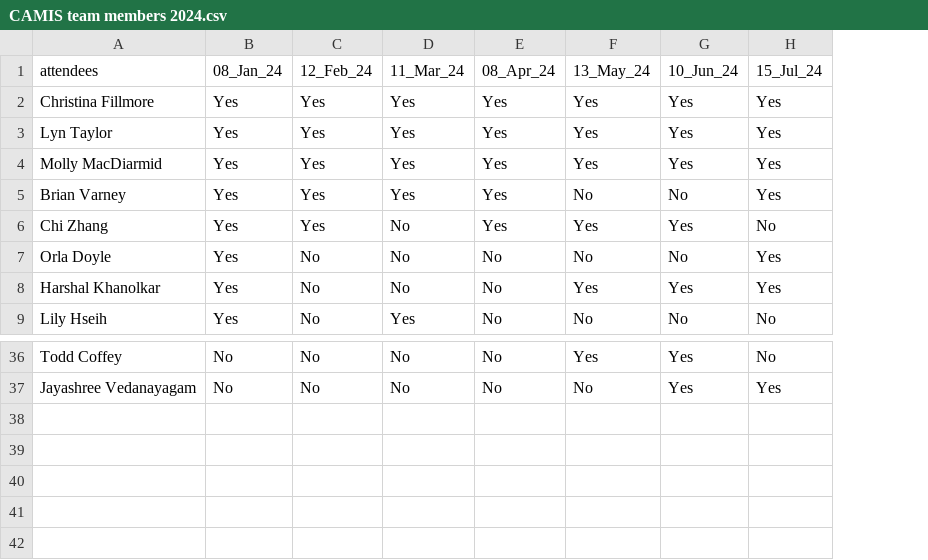
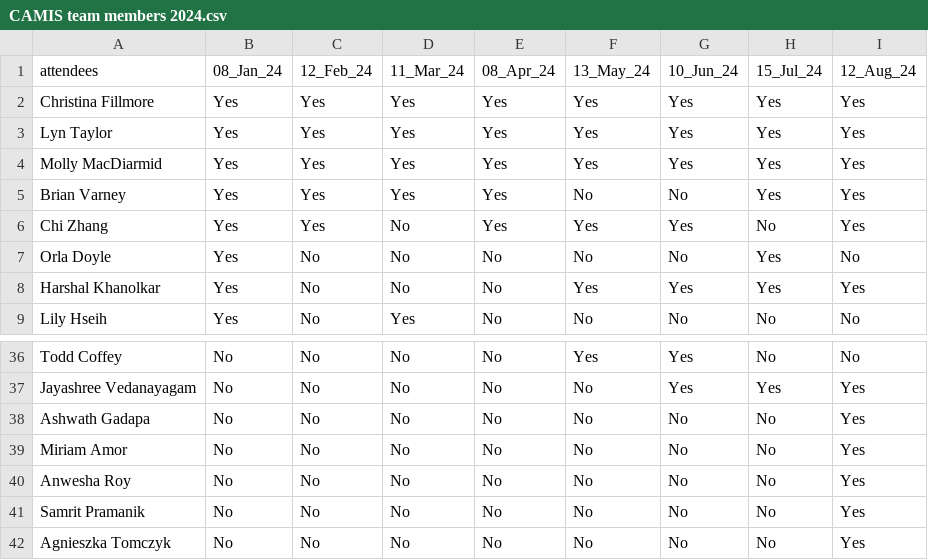
Before and after one commit to PSIAIMS/CAMIS, a CSV file: minutes/CAMIS team members 2024.csv, drawn as a sheet; only a part is shown, gaps mark what is left out; the diff names each change by its address in the sheet, - before the commit and + after, or states it on an @@ line.

```diff
--- a/minutes/CAMIS team members 2024.csv
+++ b/minutes/CAMIS team members 2024.csv
+column I, rows 1-9: 12_Aug_24 | Yes | Yes | Yes | Yes | Yes | No | Yes | No; rows 36-37: No | Yes
+row 38: Ashwath Gadapa | No | No | No | No | No | No | No | Yes
+row 39: Miriam Amor | No | No | No | No | No | No | No | Yes
+row 40: Anwesha Roy | No | No | No | No | No | No | No | Yes
+row 41: Samrit Pramanik | No | No | No | No | No | No | No | Yes
+row 42: Agnieszka Tomczyk | No | No | No | No | No | No | No | Yes
```
Also changed, not shown: data/stat_method_tbl.csv, 41 other files.
